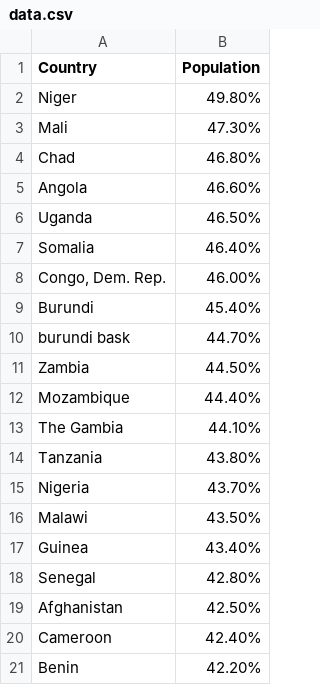
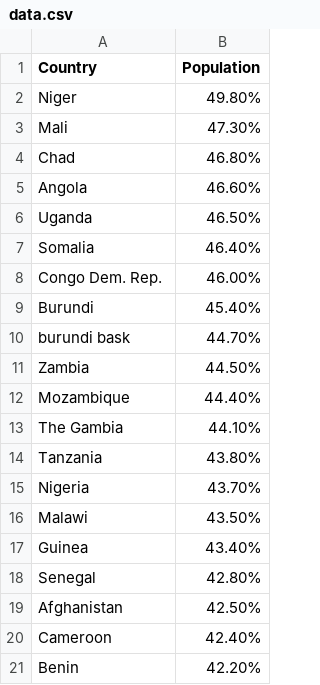
Before and after one commit to tactlabs/youngest-country-population-highcharts, a CSV file: data.csv, drawn as a sheet.

```diff
--- a/data.csv
+++ b/data.csv
@@ -7,3 +7,3 @@ Uganda,46.50%
 Somalia,46.40%
-"Congo, Dem. Rep.",46.00%
+Congo Dem. Rep.,46.00%
 Burundi,45.40%
```
Also changed, not shown: 3 other files.
